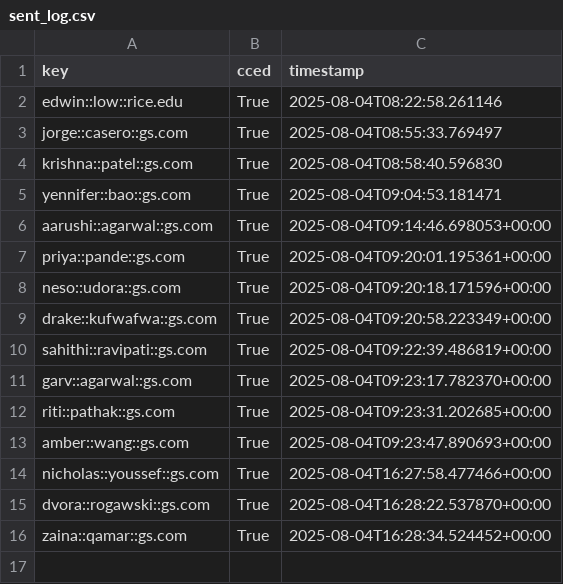
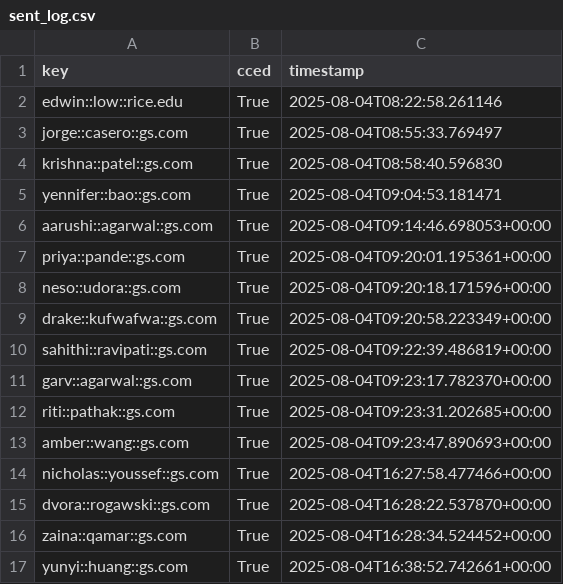
Before and after one commit to chrislowzhengxi/networking-automation, a CSV file: sent_log.csv, drawn as a sheet.

```diff
--- a/sent_log.csv
+++ b/sent_log.csv
@@ -16 +16,2 @@ dvora::rogawski::gs.com,True,2025-08-04T16:28:22.537870+00:00
 zaina::qamar::gs.com,True,2025-08-04T16:28:34.524452+00:00
+yunyi::huang::gs.com,True,2025-08-04T16:38:52.742661+00:00
```
Also changed, not shown: prospects.csv, 1 other file.
